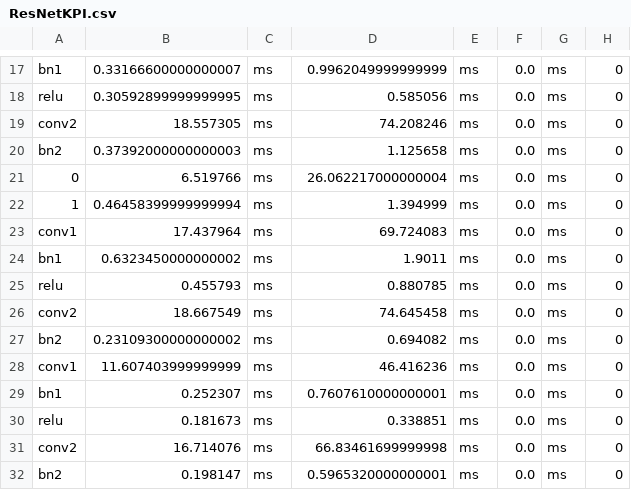
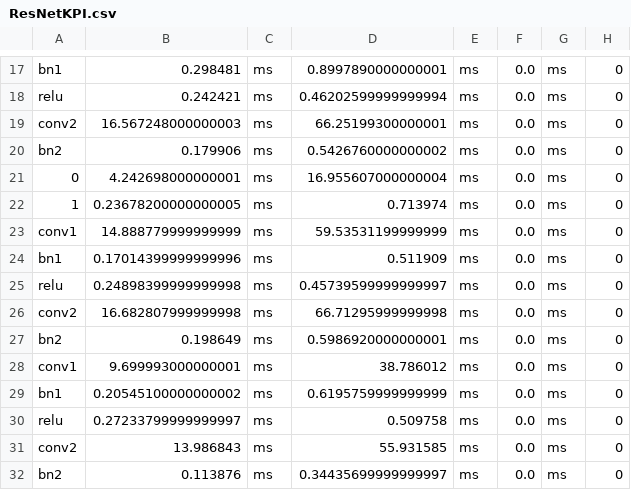
Before and after one commit to mattiammarino3/CovidDetection, a CSV file: modules_in_test/DC19/ResNetKPI.csv, drawn as a sheet; only a part is shown, gaps mark what is left out; the diff covers the shown part only; the diff names each change by its address in the sheet, - before the commit and + after, or states it on an @@ line.

```diff
--- a/modules_in_test/DC19/ResNetKPI.csv
+++ b/modules_in_test/DC19/ResNetKPI.csv
-B17: 0.33166600000000007
+B17: 0.298481
-D17: 0.9962049999999999
+D17: 0.8997890000000001
-B18: 0.30592899999999995
+B18: 0.242421
-D18: 0.585056
+D18: 0.46202599999999994
-B19: 18.557305
+B19: 16.567248000000003
-D19: 74.208246
+D19: 66.25199300000001
-B20: 0.37392000000000003
+B20: 0.179906
-D20: 1.125658
+D20: 0.5426760000000002
-B21: 6.519766
+B21: 4.242698000000001
-D21: 26.062217000000004
+D21: 16.955607000000004
-B22: 0.46458399999999994
+B22: 0.23678200000000005
-D22: 1.394999
+D22: 0.713974
-B23: 17.437964
+B23: 14.888779999999999
-D23: 69.724083
+D23: 59.53531199999999
-B24: 0.6323450000000002
+B24: 0.17014399999999996
-D24: 1.9011
+D24: 0.511909
-B25: 0.455793
+B25: 0.24898399999999998
-D25: 0.880785
+D25: 0.45739599999999997
-B26: 18.667549
+B26: 16.682807999999998
-D26: 74.645458
+D26: 66.71295999999998
-B27: 0.23109300000000002
+B27: 0.198649
-D27: 0.694082
+D27: 0.5986920000000001
-B28: 11.607403999999999
+B28: 9.699993000000001
-D28: 46.416236
+D28: 38.786012
-B29: 0.252307
+B29: 0.20545100000000002
-D29: 0.7607610000000001
+D29: 0.6195759999999999
-B30: 0.181673
+B30: 0.27233799999999997
-D30: 0.338851
+D30: 0.509758
-B31: 16.714076
+B31: 13.986843
-D31: 66.83461699999998
+D31: 55.931585
-B32: 0.198147
+B32: 0.113876
-D32: 0.5965320000000001
+D32: 0.34435699999999997
```
Also changed, not shown: 1 added row, 1 removed row and 72 edited cells elsewhere in this file, 1 other file.
